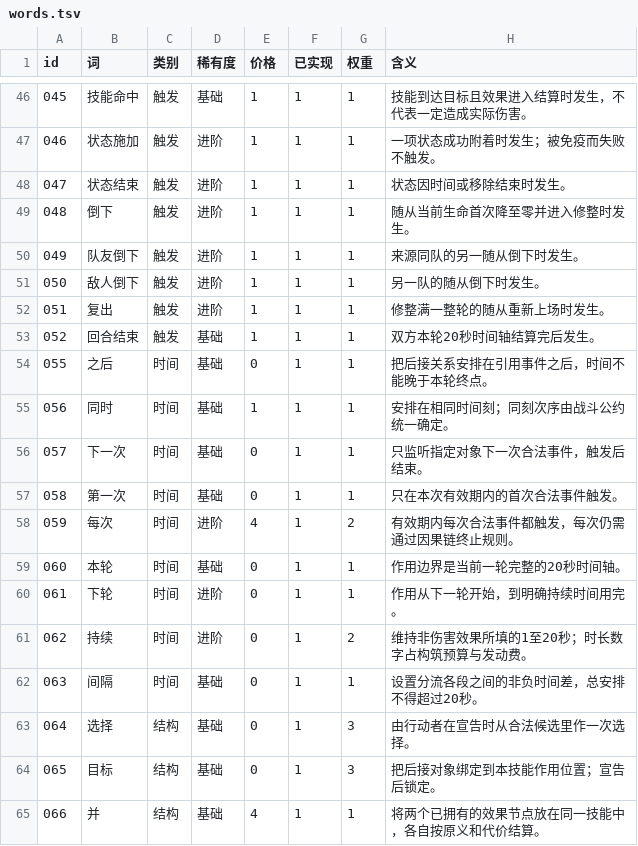
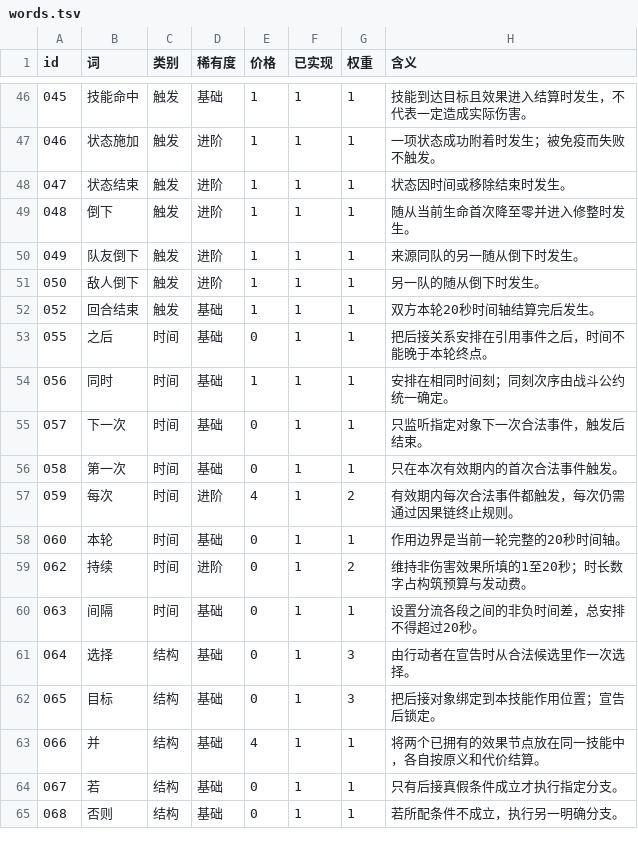
Before and after one commit to ljq15611703653-ship-it/word-combat, a TSV file: godot/data/words.tsv, drawn as a sheet; only a part is shown, gaps mark what is left out; the shorter side is filled out with more unchanged rows.

```diff
--- a/godot/data/words.tsv
+++ b/godot/data/words.tsv
@@ -51,3 +51,2 @@ id	词	类别	稀有度	价格	已实现	权重	含义
 050	敌人倒下	触发	进阶	1	1	1	另一队的随从倒下时发生。
-051	复出	触发	进阶	1	1	1	修整满一整轮的随从重新上场时发生。
 052	回合结束	触发	基础	1	1	1	双方本轮20秒时间轴结算完后发生。
@@ -59,3 +58,2 @@ id	词	类别	稀有度	价格	已实现	权重	含义
 060	本轮	时间	基础	0	1	1	作用边界是当前一轮完整的20秒时间轴。
-061	下轮	时间	进阶	0	1	1	作用从下一轮开始，到明确持续时间用完。
 062	持续	时间	进阶	0	1	2	维持非伤害效果所填的1至20秒；时长数字占构筑预算与发动费。
```
Also changed, not shown: 14 other files.
